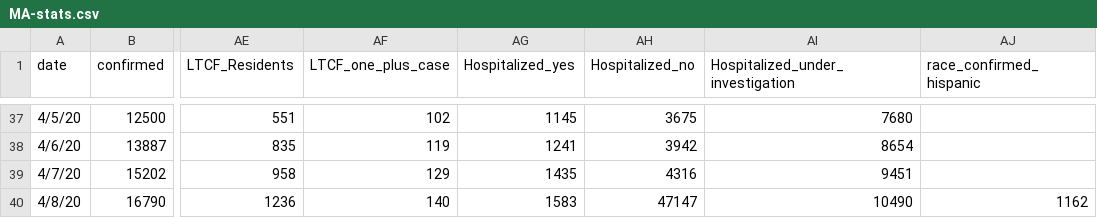
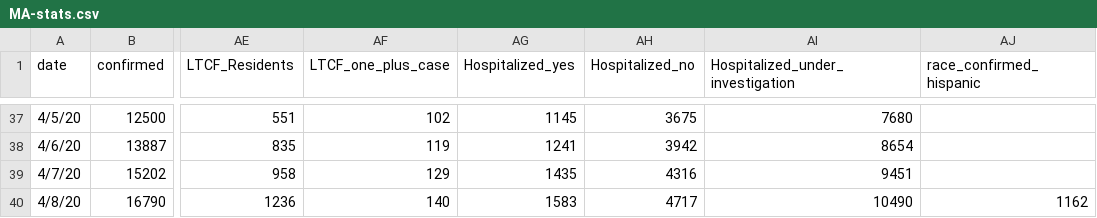
Before and after one commit to b-lev/massachusetts-covid19-report-archive, a CSV file: MA-stats.csv, drawn as a sheet; only a part is shown, gaps mark what is left out; the diff names each change by its address in the sheet, - before the commit and + after, or states it on an @@ line.

Commit message:
Update MA-stats.csv

```diff
--- a/MA-stats.csv
+++ b/MA-stats.csv
-AH40 (Hospitalized_no): 47147
+AH40 (Hospitalized_no): 4717
```
